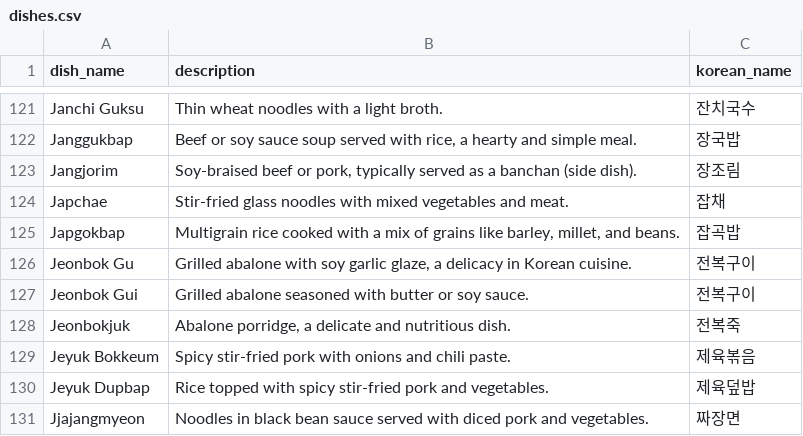
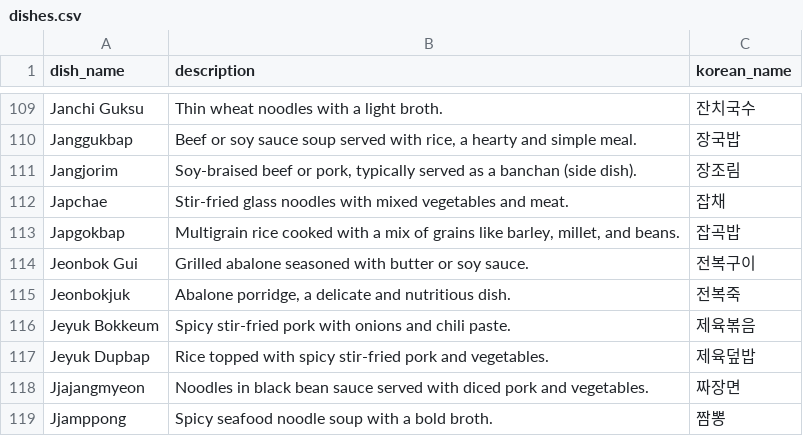
Before and after one commit to lucakim27/mykoreandish, a CSV file: csv/dishes.csv, drawn as a sheet; only a part is shown, gaps mark what is left out; the shorter side is filled out with more unchanged rows; the diff covers the shown part only; the diff names each change by its address in the sheet, - before the commit and + after, or states it on an @@ line.

```diff
--- a/csv/dishes.csv
+++ b/csv/dishes.csv
-row 126: Jeonbok Gu | Grilled abalone with soy garlic glaze, a delicacy in Korean cuisine. | 전복구이
```
Also changed, not shown: 15 removed rows elsewhere in this file, 5 other files.
